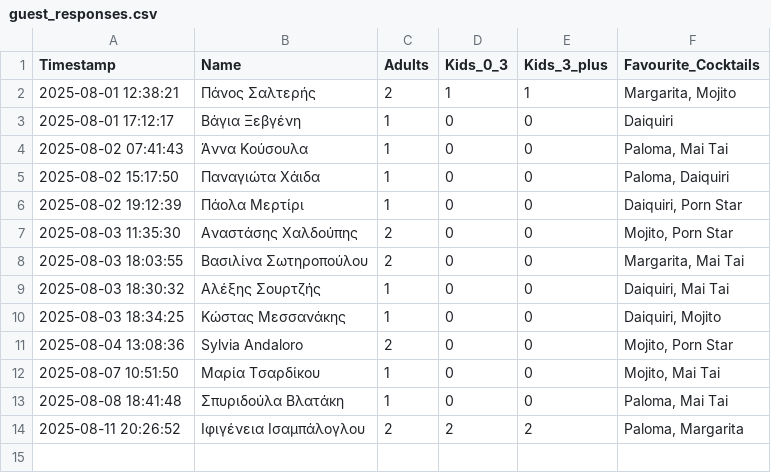
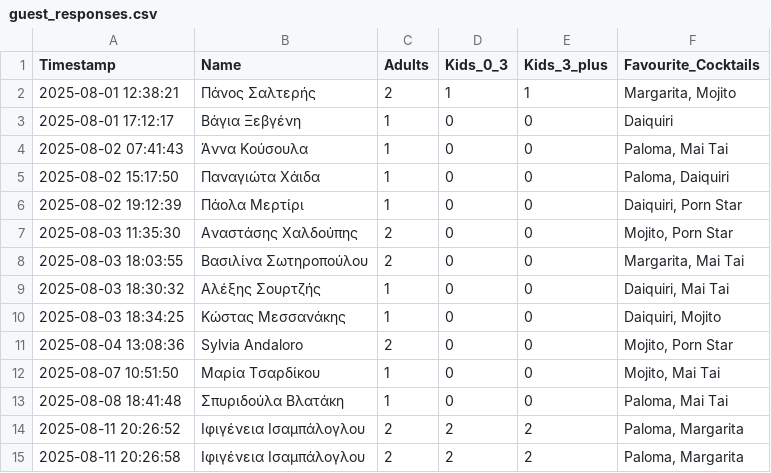
Before and after one commit to GeorgiaChatz/WeddApp, a CSV file: wedding_table/guest_responses.csv, drawn as a sheet; the diff names each change by its address in the sheet, - before the commit and + after, or states it on an @@ line.

Commit message:
Update guest responses

```diff
--- a/wedding_table/guest_responses.csv
+++ b/wedding_table/guest_responses.csv
+row 15: 2025-08-11 20:26:58 | Ιφιγένεια Ισαμπάλογλου | 2 | 2 | 2 | Paloma, Margarita
```
